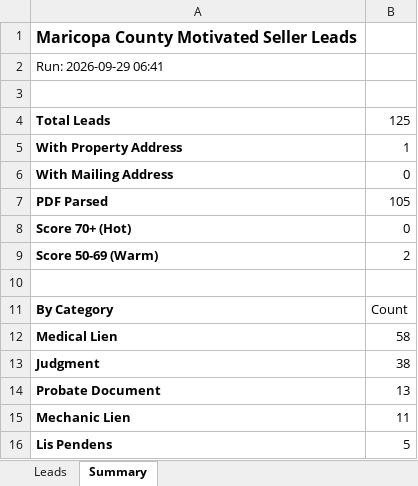
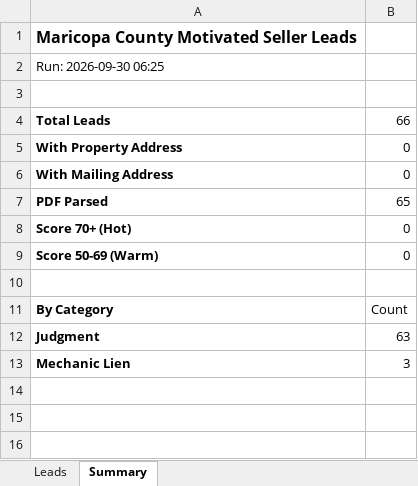
Before and after one commit to Darqsin/Four-Rings-CRM, an Excel workbook: data/leads.xlsx, sheet Summary, drawn as a sheet; values as stored, in another font and other column widths than the file's, no borders; removed rows and columns are numbered as before the commit, all else as after; the diff names each change by its address in the sheet, - before the commit and + after, or states it on an @@ line.

```diff
--- a/data/leads.xlsx (sheet Summary)
+++ b/data/leads.xlsx (sheet Summary)
-A2: Run: 2026-09-29 06:41
+A2: Run: 2026-09-30 06:25
-B4: 125
+B4: 66
-B5: 1
+B5: 0
-B7: 105
+B7: 65
-B9: 2
+B9: 0
-row 12: Medical Lien | 58
-B12: 38
+B12: 63
-row 14: Probate Document | 13
-B13: 11
+B13: 3
-row 16: Lis Pendens | 5
```
Also changed, not shown: sheet Leads, 3 other files.
